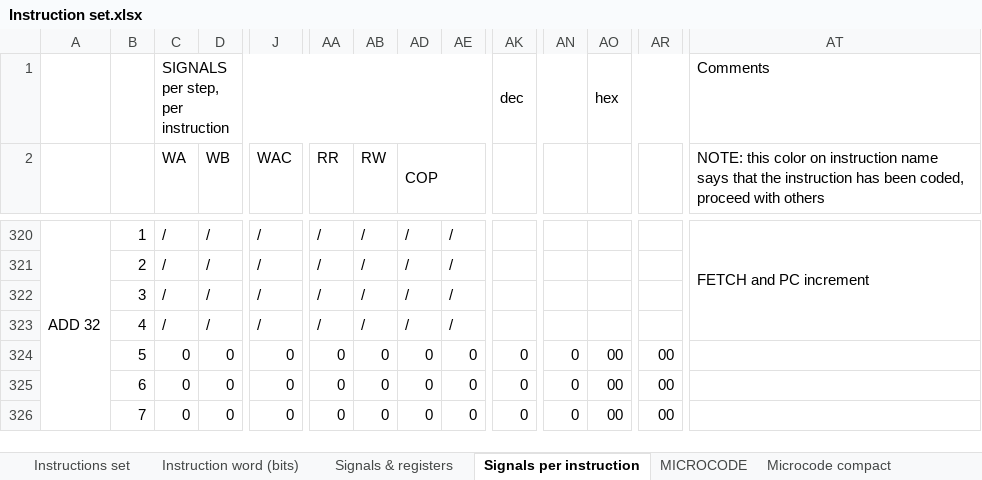
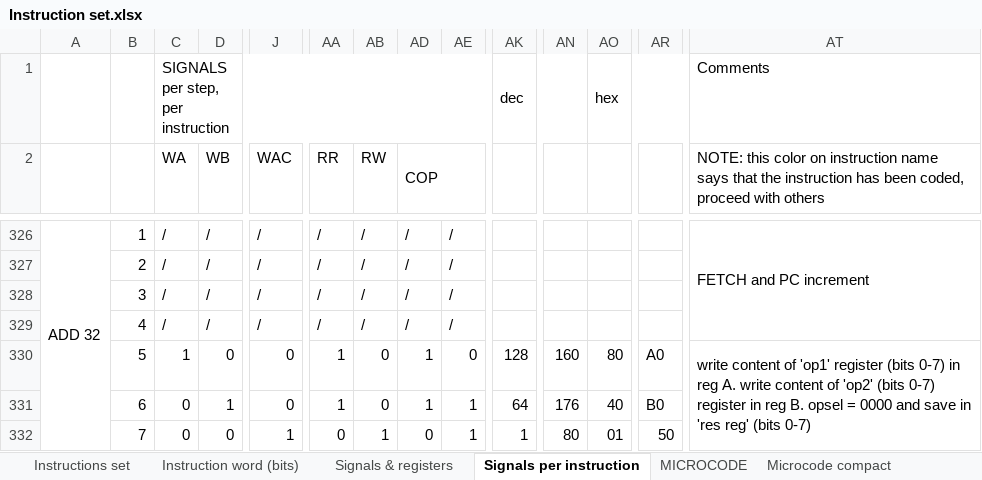
Before and after one commit to edopast/HITCH8, an Excel workbook: Instruction set.xlsx, sheet Signals per instruction, drawn as a sheet; only a part is shown, gaps mark what is left out; values as stored, in another font and other column widths than the file's, no cell formats; conditional formats not drawn; addresses are those after the commit; the diff covers the shown part only; the diff names each change by its address in the sheet, - before the commit and + after, or states it on an @@ line.

Commit message:
16/32bits ADD and SUB signals written. TO BE COMPLETED

```diff
--- a/Instruction set.xlsx (sheet Signals per instruction)
+++ b/Instruction set.xlsx (sheet Signals per instruction)
-C330 (WA): 0
+C330 (WA): 1
-AA330:AA331 (RR): 0
+AA330:AA331 (RR): 1
-AD330:AD331 (COP): 0
+AD330:AD331 (COP): 1
-AK330: 0
+AK330: 128
-AN330: 0
+AN330: 160
-AO330: 00
+AO330: 80
-AR330: 00
+AR330: A0
-AT330: (empty)
+AT330: write content of 'op1' register (bits 0-7) in reg A. write content of 'op2' (bits 0-7) register in reg B. opsel = 0000 and save in 'res reg' (bits 0-7)
+AT330:AT332 merged
-D331 (WB): 0
+D331 (WB): 1
-AE331:AE332: 0
+AE331:AE332: 1
-AK331: 0
+AK331: 64
-AN331: 0
+AN331: 176
-AO331: 00
+AO331: 40
-AR331: 00
+AR331: B0
-J332 (WAC): 0
+J332 (WAC): 1
-AB332 (RW): 0
+AB332 (RW): 1
-AK332: 0
+AK332: 1
-AN332: 0
+AN332: 80
-AO332: 00
+AO332: 01
-AR332: 00
+AR332: 50
```
Also changed, not shown: 24 added rows, 383 edited cells and merged cells elsewhere in this sheet, sheet Instructions set, cell formats, formulas that keep their value.
